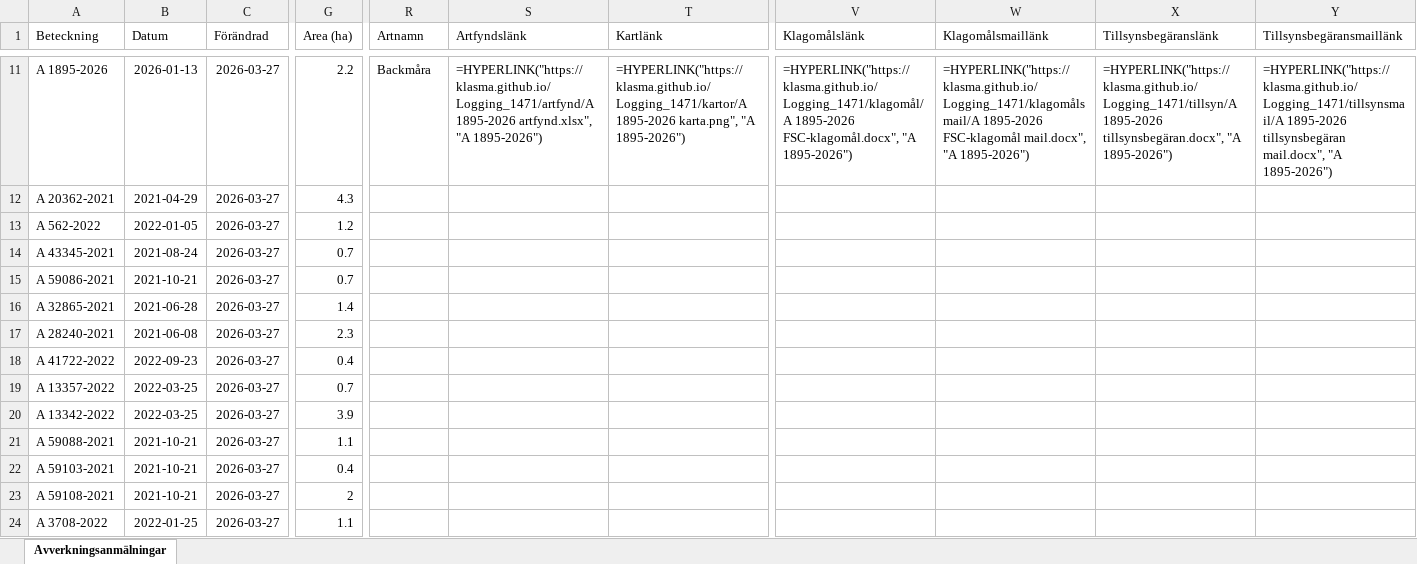
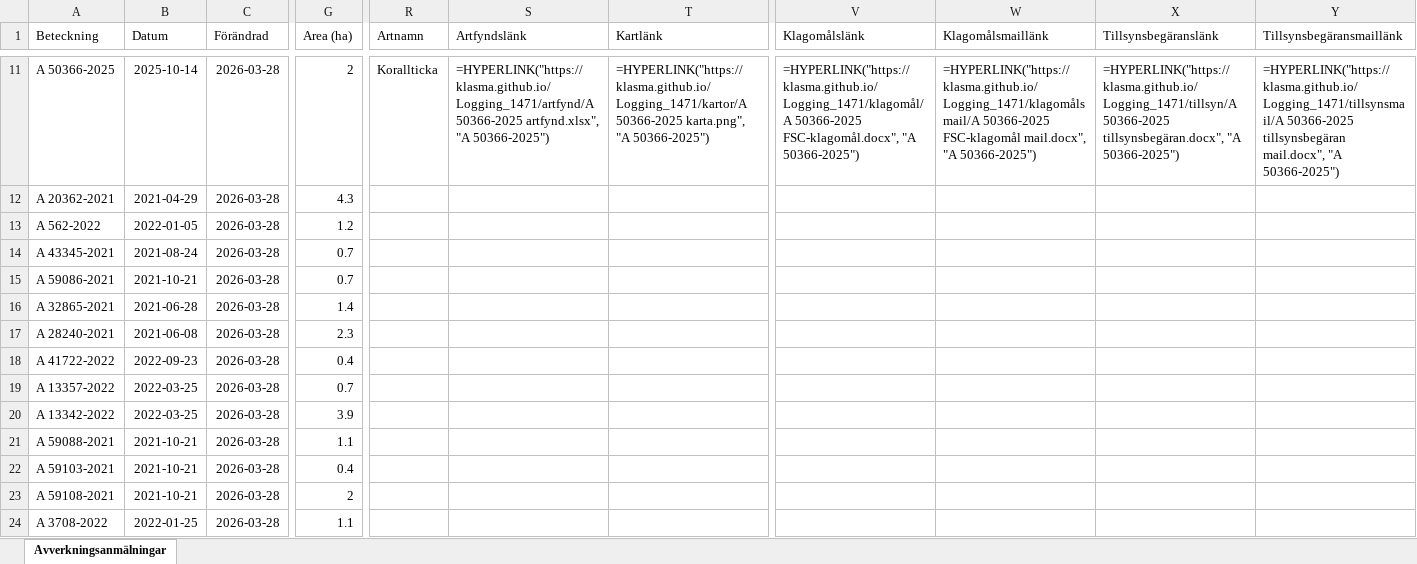
Before and after one commit to klasma/Logging_1471, an Excel workbook: Översikt GÖTENE.xlsx, sheet Avverkningsanmälningar, drawn as a sheet; only a part is shown, gaps mark what is left out; values as stored, in another font and other column widths than the file's, no borders; formulas without a stored value are shown as written; the diff covers the shown part only; the diff names each change by its address in the sheet, - before the commit and + after, or states it on an @@ line.

```diff
--- a/Översikt GÖTENE.xlsx (sheet Avverkningsanmälningar)
+++ b/Översikt GÖTENE.xlsx (sheet Avverkningsanmälningar)
-A11 (Beteckning): A 1895-2026
+A11 (Beteckning): A 50366-2025
-B11 (Datum): 2026-01-13
+B11 (Datum): 2025-10-14
-C11:C24 (Förändrad): 2026-03-27
+C11:C24 (Förändrad): 2026-03-28
-G11 (Area (ha)): 2.2
+G11 (Area (ha)): 2
-R11 (Artnamn): Backmåra
+R11 (Artnamn): Korallticka
-S11 (Artfyndslänk): =HYPERLINK("https://klasma.github.io/Logging_1471/artfynd/A 1895-2026 artfynd.xlsx", "A 1895-2026")
+S11 (Artfyndslänk): =HYPERLINK("https://klasma.github.io/Logging_1471/artfynd/A 50366-2025 artfynd.xlsx", "A 50366-2025")
-T11 (Kartlänk): =HYPERLINK("https://klasma.github.io/Logging_1471/kartor/A 1895-2026 karta.png", "A 1895-2026")
+T11 (Kartlänk): =HYPERLINK("https://klasma.github.io/Logging_1471/kartor/A 50366-2025 karta.png", "A 50366-2025")
-V11 (Klagomålslänk): =HYPERLINK("https://klasma.github.io/Logging_1471/klagomål/A 1895-2026 FSC-klagomål.docx", "A 1895-2026")
+V11 (Klagomålslänk): =HYPERLINK("https://klasma.github.io/Logging_1471/klagomål/A 50366-2025 FSC-klagomål.docx", "A 50366-2025")
-W11 (Klagomålsmaillänk): =HYPERLINK("https://klasma.github.io/Logging_1471/klagomålsmail/A 1895-2026 FSC-klagomål mail.docx", "A 1895-2026")
+W11 (Klagomålsmaillänk): =HYPERLINK("https://klasma.github.io/Logging_1471/klagomålsmail/A 50366-2025 FSC-klagomål mail.docx", "A 50366-2025")
-X11 (Tillsynsbegäranslänk): =HYPERLINK("https://klasma.github.io/Logging_1471/tillsyn/A 1895-2026 tillsynsbegäran.docx", "A 1895-2026")
+X11 (Tillsynsbegäranslänk): =HYPERLINK("https://klasma.github.io/Logging_1471/tillsyn/A 50366-2025 tillsynsbegäran.docx", "A 50366-2025")
-Y11 (Tillsynsbegäransmaillänk): =HYPERLINK("https://klasma.github.io/Logging_1471/tillsynsmail/A 1895-2026 tillsynsbegäran mail.docx", "A 1895-2026")
+Y11 (Tillsynsbegäransmaillänk): =HYPERLINK("https://klasma.github.io/Logging_1471/tillsynsmail/A 50366-2025 tillsynsbegäran mail.docx", "A 50366-2025")
```
Also changed, not shown: 900 edited cells elsewhere in this sheet, artfynd/A 11504-2026 artfynd.xlsx, artfynd/A 12658-2023 artfynd.xlsx, 51 other files.
